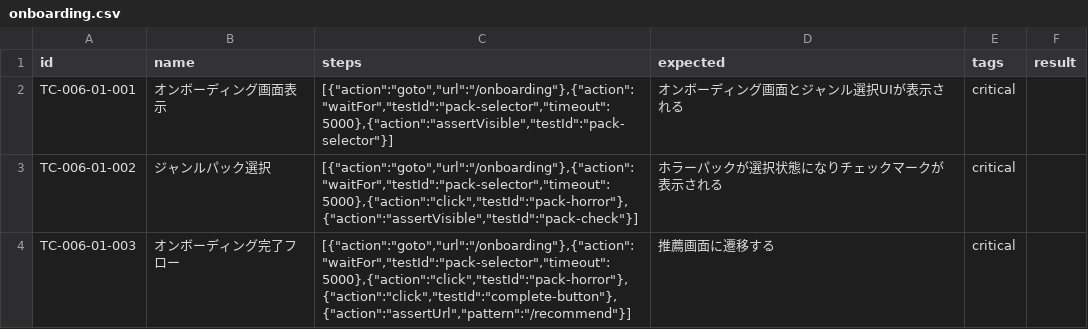
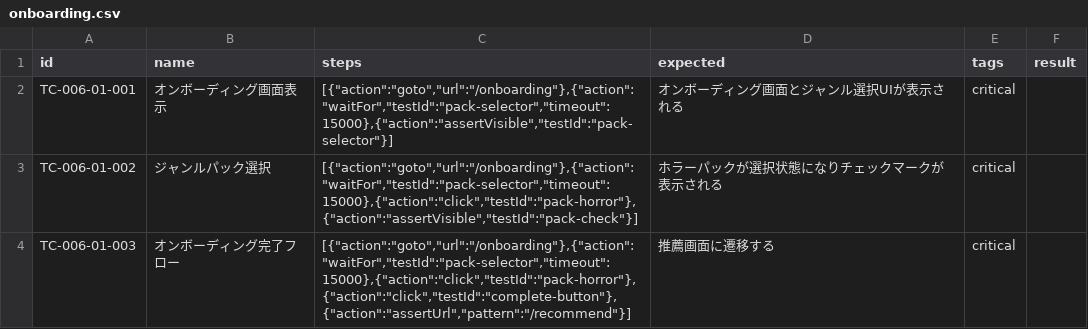
Before and after one commit to Sn005/recommend-scp, a CSV file: apps/web/e2e/lib/testcases/onboarding.csv, drawn as a sheet.

```diff
--- a/apps/web/e2e/lib/testcases/onboarding.csv
+++ b/apps/web/e2e/lib/testcases/onboarding.csv
@@ -1,4 +1,4 @@
 id,name,steps,expected,tags,result
-TC-006-01-001,オンボーディング画面表示,"[{""action"":""goto"",""url"":""/onboarding""},{""action"":""waitFor"",""testId"":""pack-selector"",""timeout"":5000},{""action"":""assertVisible"",""testId"":""pack-selector""}]",オンボーディング画面とジャンル選択UIが表示される,critical,
-TC-006-01-002,ジャンルパック選択,"[{""action"":""goto"",""url"":""/onboarding""},{""action"":""waitFor"",""testId"":""pack-selector"",""timeout"":5000},{""action"":""click"",""testId"":""pack-horror""},{""action"":""assertVisible"",""testId"":""pack-check""}]",ホラーパックが選択状態になりチェックマークが表示される,critical,
-TC-006-01-003,オンボーディング完了フロー,"[{""action"":""goto"",""url"":""/onboarding""},{""action"":""waitFor"",""testId"":""pack-selector"",""timeout"":5000},{""action"":""click"",""testId"":""pack-horror""},{""action"":""click"",""testId"":""complete-button""},{""action"":""assertUrl"",""pattern"":""/recommend""}]",推薦画面に遷移する,critical,
+TC-006-01-001,オンボーディング画面表示,"[{""action"":""goto"",""url"":""/onboarding""},{""action"":""waitFor"",""testId"":""pack-selector"",""timeout"":15000},{""action"":""assertVisible"",""testId"":""pack-selector""}]",オンボーディング画面とジャンル選択UIが表示される,critical,
+TC-006-01-002,ジャンルパック選択,"[{""action"":""goto"",""url"":""/onboarding""},{""action"":""waitFor"",""testId"":""pack-selector"",""timeout"":15000},{""action"":""click"",""testId"":""pack-horror""},{""action"":""assertVisible"",""testId"":""pack-check""}]",ホラーパックが選択状態になりチェックマークが表示される,critical,
+TC-006-01-003,オンボーディング完了フロー,"[{""action"":""goto"",""url"":""/onboarding""},{""action"":""waitFor"",""testId"":""pack-selector"",""timeout"":15000},{""action"":""click"",""testId"":""pack-horror""},{""action"":""click"",""testId"":""complete-button""},{""action"":""assertUrl"",""pattern"":""/recommend""}]",推薦画面に遷移する,critical,
```
Also changed, not shown: apps/web/e2e/lib/testcases/favorites.csv, apps/web/e2e/lib/testcases/history.csv, 7 other files.
